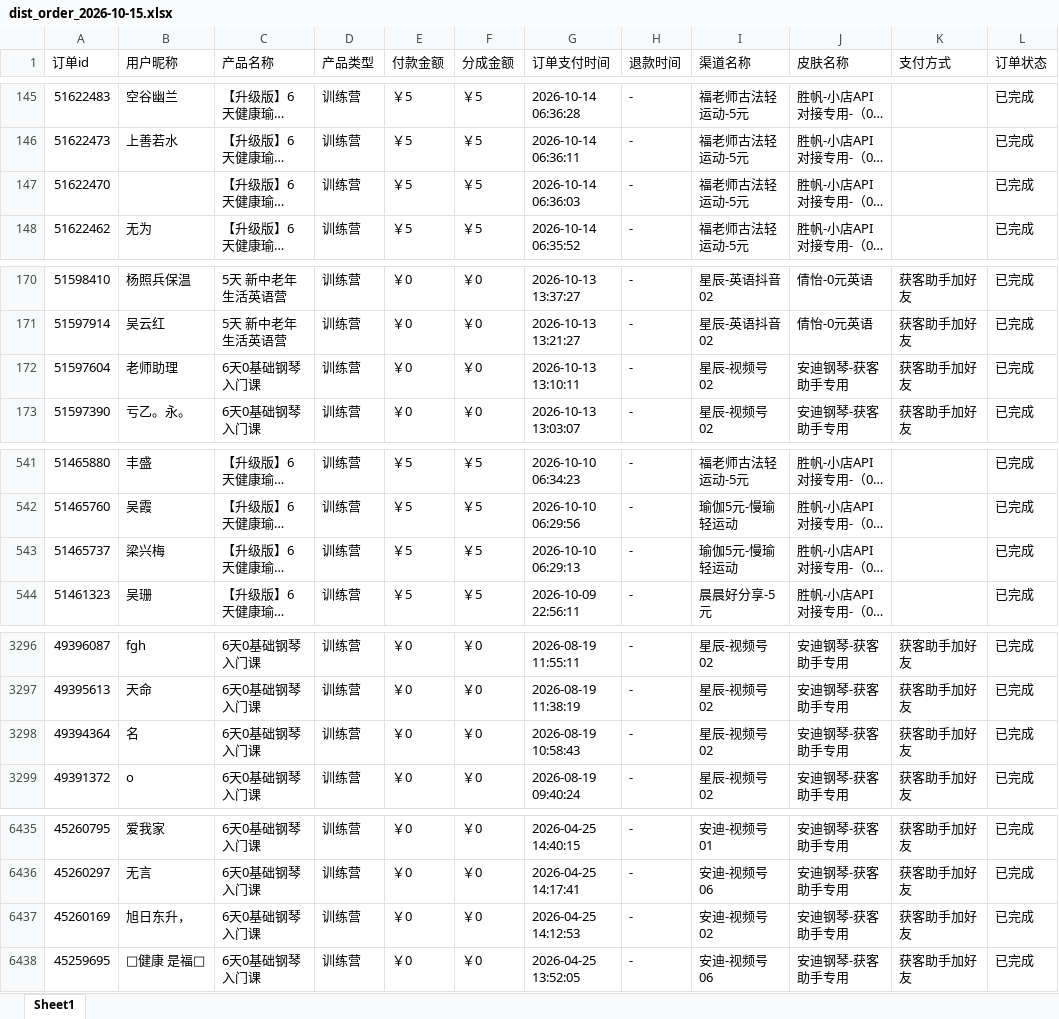
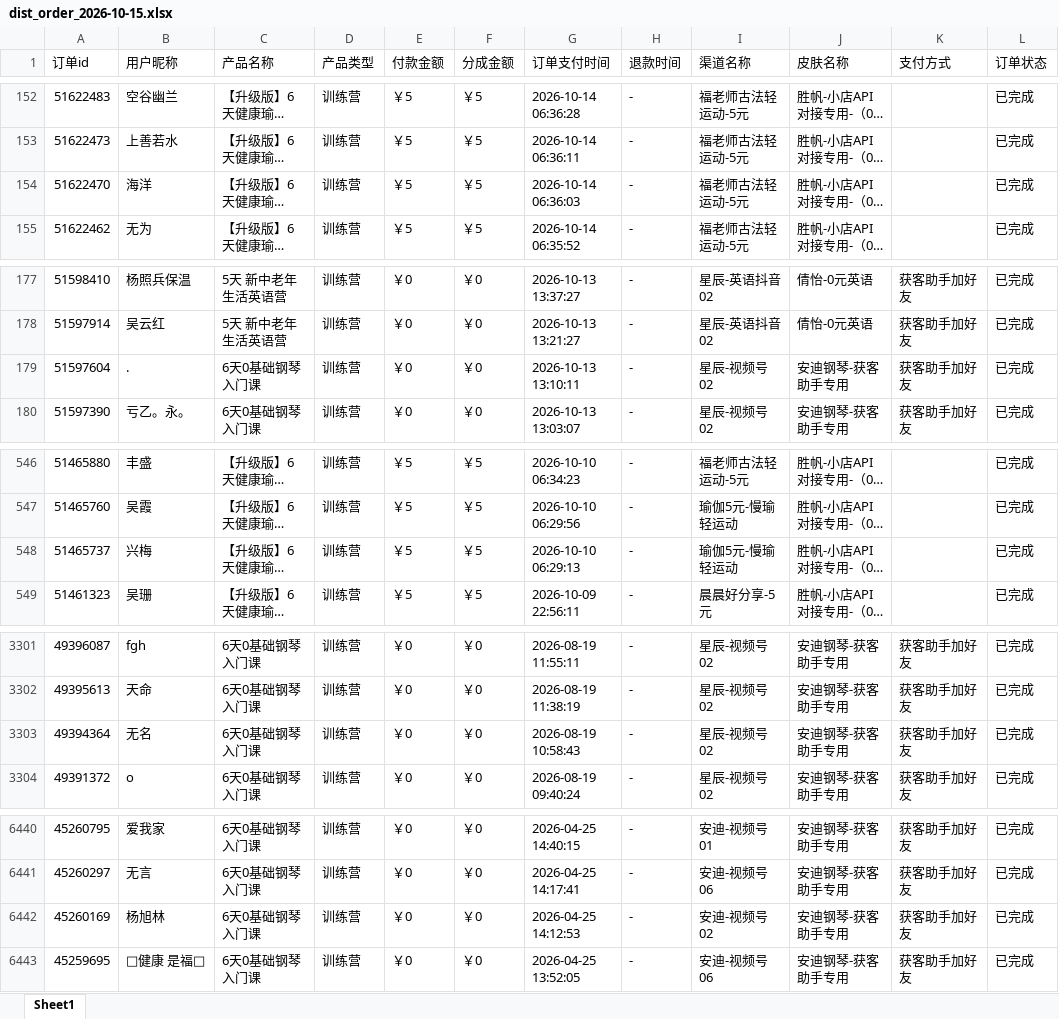
Before and after one commit to JNC121314/jianzhi-dashboard, an Excel workbook: data/exports/视频号/dist_order_2026-10-15.xlsx, sheet Sheet1, drawn as a sheet; only a part is shown, gaps mark what is left out; long unchanged cells end in …; values as stored, in another font and other column widths than the file's, no borders; addresses are those after the commit; the diff covers the shown part only; the diff names each change by its address in the sheet, - before the commit and + after, or states it on an @@ line.

```diff
--- a/data/exports/视频号/dist_order_2026-10-15.xlsx (sheet Sheet1)
+++ b/data/exports/视频号/dist_order_2026-10-15.xlsx (sheet Sheet1)
-B154 (用户昵称): (empty)
+B154 (用户昵称): 海洋
-B179 (用户昵称): 老师助理
+B179 (用户昵称): .
-B548 (用户昵称): 梁兴梅
+B548 (用户昵称): 兴梅
-B3303 (用户昵称): 名
+B3303 (用户昵称): 无名
-B6442 (用户昵称): 旭日东升，
+B6442 (用户昵称): 杨旭林
```
Also changed, not shown: 7 added rows, 2 removed rows and 6 edited cells elsewhere in this sheet, data/exports/严总/dist_order_2026-10-15.xlsx, data/exports/毛毛矩阵/dist_order_2026-10-15.xlsx, 7 other files.
